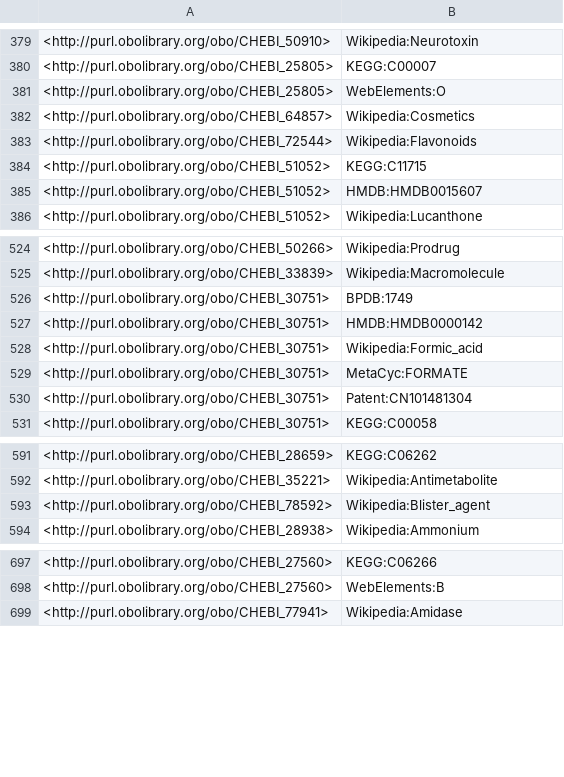
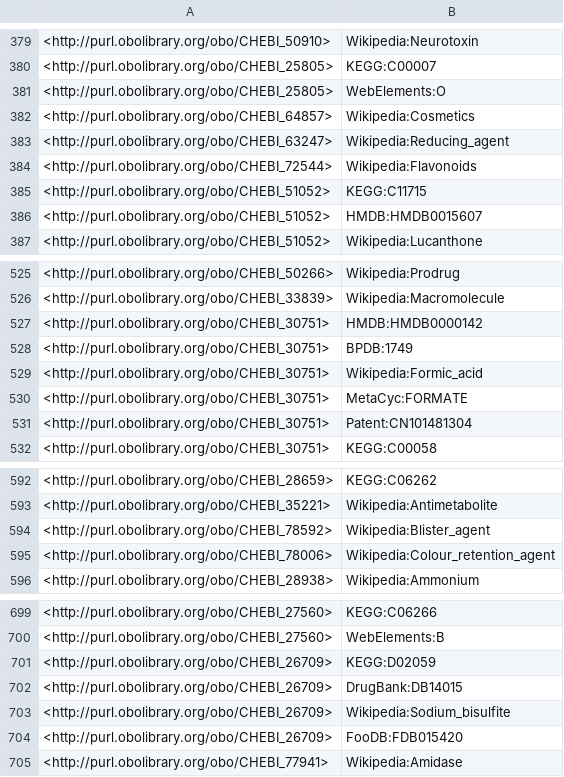
Before and after one commit to FlyBase/flybase-controlled-vocabulary, a TSV file: src/ontology/reports/xrefs.tsv, drawn as a sheet; only a part is shown, gaps mark what is left out.

```diff
--- a/src/ontology/reports/xrefs.tsv
+++ b/src/ontology/reports/xrefs.tsv
@@ -382,2 +382,3 @@
 <http://purl.obolibrary.org/obo/CHEBI_64857>	"Wikipedia:Cosmetics"
+<http://purl.obolibrary.org/obo/CHEBI_63247>	"Wikipedia:Reducing_agent"
 <http://purl.obolibrary.org/obo/CHEBI_72544>	"Wikipedia:Flavonoids"
@@ -525,4 +526,4 @@
 <http://purl.obolibrary.org/obo/CHEBI_33839>	"Wikipedia:Macromolecule"
+<http://purl.obolibrary.org/obo/CHEBI_30751>	"HMDB:HMDB0000142"
 <http://purl.obolibrary.org/obo/CHEBI_30751>	"BPDB:1749"
-<http://purl.obolibrary.org/obo/CHEBI_30751>	"HMDB:HMDB0000142"
 <http://purl.obolibrary.org/obo/CHEBI_30751>	"Wikipedia:Formic_acid"
@@ -593,2 +594,3 @@
 <http://purl.obolibrary.org/obo/CHEBI_78592>	"Wikipedia:Blister_agent"
+<http://purl.obolibrary.org/obo/CHEBI_78006>	"Wikipedia:Colour_retention_agent"
 <http://purl.obolibrary.org/obo/CHEBI_28938>	"Wikipedia:Ammonium"
@@ -698,2 +700,6 @@
 <http://purl.obolibrary.org/obo/CHEBI_27560>	"WebElements:B"
+<http://purl.obolibrary.org/obo/CHEBI_26709>	"KEGG:D02059"
+<http://purl.obolibrary.org/obo/CHEBI_26709>	"DrugBank:DB14015"
+<http://purl.obolibrary.org/obo/CHEBI_26709>	"Wikipedia:Sodium_bisulfite"
+<http://purl.obolibrary.org/obo/CHEBI_26709>	"FooDB:FDB015420"
 <http://purl.obolibrary.org/obo/CHEBI_77941>	"Wikipedia:Amidase"
```
Also changed, not shown: src/ontology/reports/basic-report.tsv, src/ontology/reports/edges.tsv, 10 other files.
